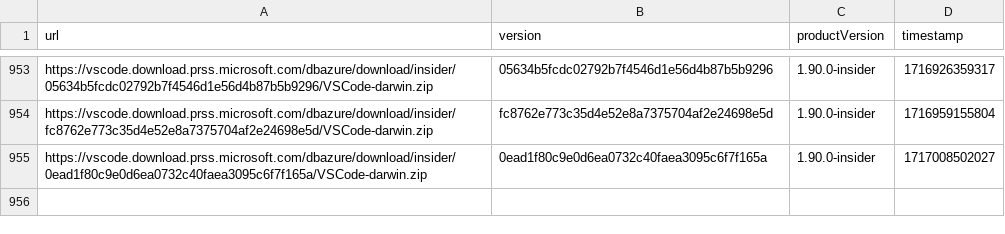
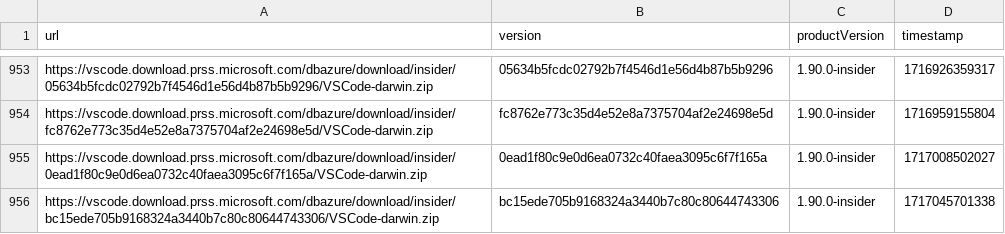
Before and after one commit to yamachu/vscode-insiders-tracker, a CSV file: darwin.csv, drawn as a sheet; only a part is shown, gaps mark what is left out.

```diff
--- a/darwin.csv
+++ b/darwin.csv
@@ -955 +955,2 @@ url,version,productVersion,timestamp
 "https://vscode.download.prss.microsoft.com/dbazure/download/insider/0ead1f80c9e0d6ea0732c40faea3095c6f7f165a/VSCode-darwin.zip","0ead1f80c9e0d6ea0732c40faea3095c6f7f165a","1.90.0-insider",1717008502027
+"https://vscode.download.prss.microsoft.com/dbazure/download/insider/bc15ede705b9168324a3440b7c80c80644743306/VSCode-darwin.zip","bc15ede705b9168324a3440b7c80c80644743306","1.90.0-insider",1717045701338
```
